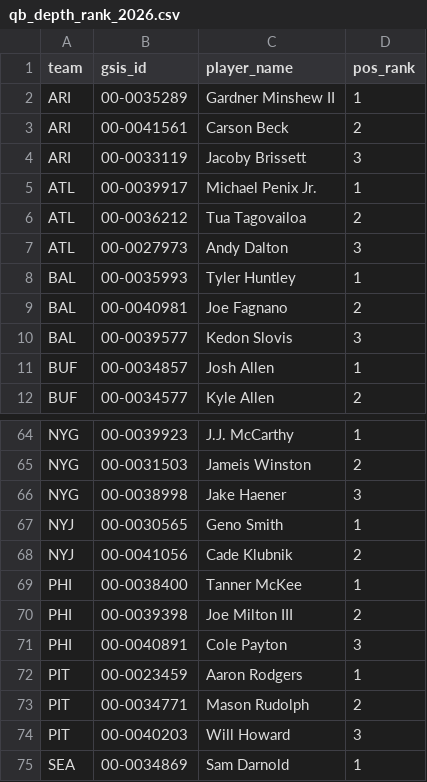
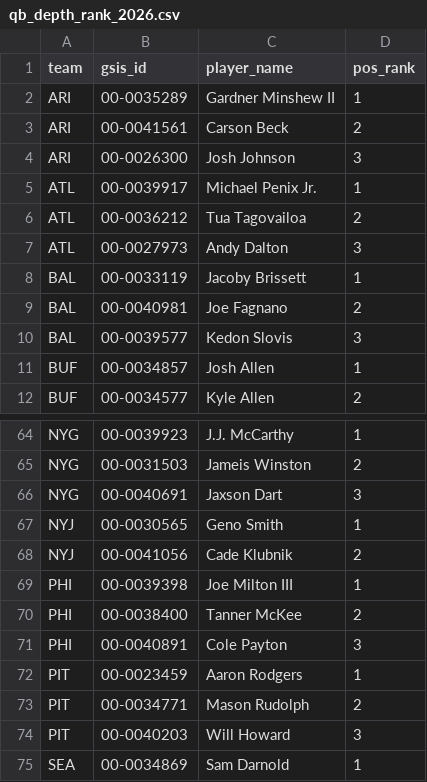
Before and after one commit to shawnhuntingpins/break-the-plane, a CSV file: data/qb_depth_rank_2026.csv, drawn as a sheet; only a part is shown, gaps mark what is left out.

```diff
--- a/data/qb_depth_rank_2026.csv
+++ b/data/qb_depth_rank_2026.csv
@@ -3,3 +3,3 @@ ARI,00-0035289,Gardner Minshew II,1
 ARI,00-0041561,Carson Beck,2
-ARI,00-0033119,Jacoby Brissett,3
+ARI,00-0026300,Josh Johnson,3
 ATL,00-0039917,Michael Penix Jr.,1
@@ -7,3 +7,3 @@ ATL,00-0036212,Tua Tagovailoa,2
 ATL,00-0027973,Andy Dalton,3
-BAL,00-0035993,Tyler Huntley,1
+BAL,00-0033119,Jacoby Brissett,1
 BAL,00-0040981,Joe Fagnano,2
@@ -65,7 +65,7 @@ NYG,00-0039923,J.J. McCarthy,1
 NYG,00-0031503,Jameis Winston,2
-NYG,00-0038998,Jake Haener,3
+NYG,00-0040691,Jaxson Dart,3
 NYJ,00-0030565,Geno Smith,1
 NYJ,00-0041056,Cade Klubnik,2
-PHI,00-0038400,Tanner McKee,1
-PHI,00-0039398,Joe Milton III,2
+PHI,00-0039398,Joe Milton III,1
+PHI,00-0038400,Tanner McKee,2
 PHI,00-0040891,Cole Payton,3
```
Also changed, not shown: 6 other files.
